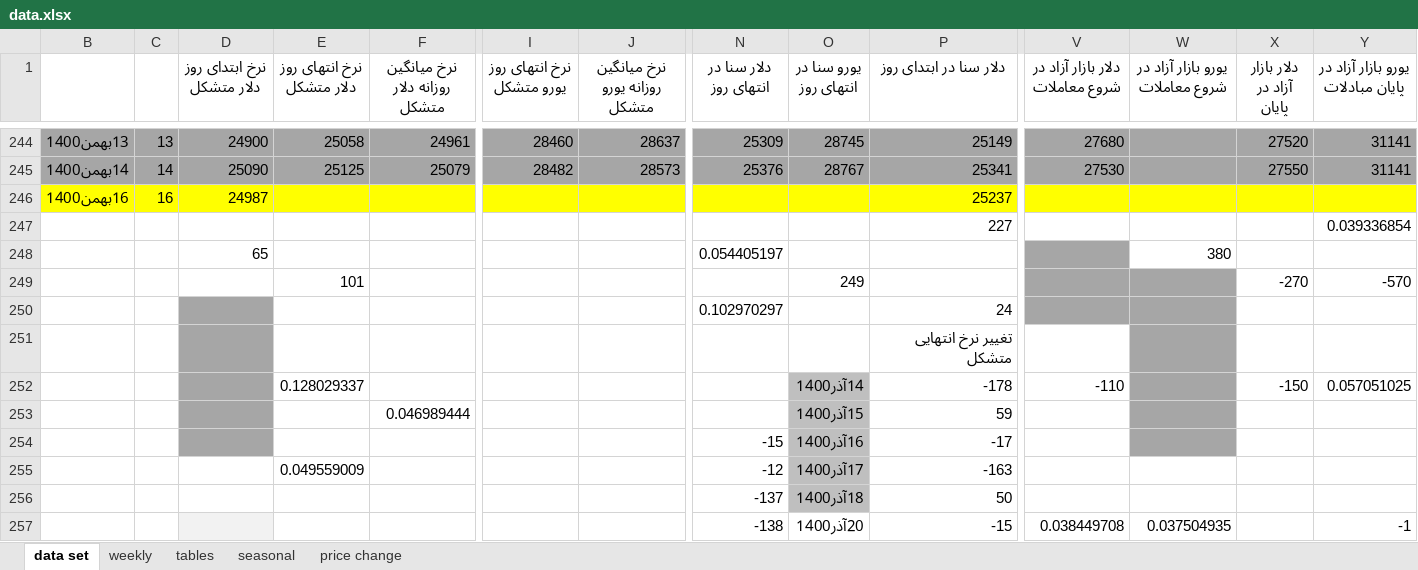
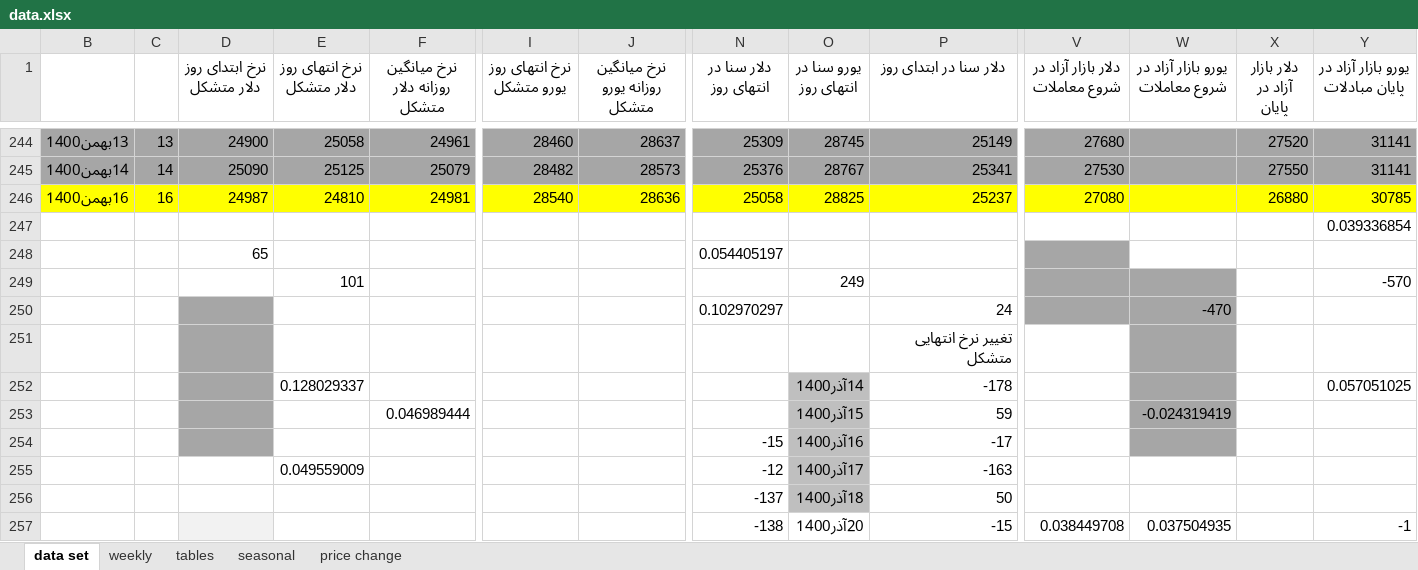
Before and after one commit to moeinmir/dendataset, an Excel workbook: data.xlsx, sheet data set, drawn as a sheet; only a part is shown, gaps mark what is left out; values as stored, in another font and other column widths than the file's, no borders; the diff names each change by its address in the sheet, - before the commit and + after, or states it on an @@ line.

```diff
--- a/data.xlsx (sheet data set)
+++ b/data.xlsx (sheet data set)
-E246 (نرخ انتهای روز دلار متشکل): (empty)
+E246 (نرخ انتهای روز دلار متشکل): 24810
-F246 (نرخ میانگین روزانه دلار متشکل): (empty)
+F246 (نرخ میانگین روزانه دلار متشکل): 24981
-I246 (نرخ انتهای روز یورو متشکل): (empty)
+I246 (نرخ انتهای روز یورو متشکل): 28540
-J246 (نرخ میانگین روزانه یورو متشکل): (empty)
+J246 (نرخ میانگین روزانه یورو متشکل): 28636
-N246 (دلار سنا در انتهای روز): (empty)
+N246 (دلار سنا در انتهای روز): 25058
-O246 (یورو سنا در انتهای روز): (empty)
+O246 (یورو سنا در انتهای روز): 28825
-V246 (دلار بازار آزاد در شروع معاملات): (empty)
+V246 (دلار بازار آزاد در شروع معاملات): 27080
-X246 (دلار بازار آزاد در پایان): (empty)
+X246 (دلار بازار آزاد در پایان): 26880
-Y246 (یورو بازار آزاد در پایان مبادلات): (empty)
+Y246 (یورو بازار آزاد در پایان مبادلات): 30785
-P247 (دلار سنا در ابتدای روز): 227
+P247 (دلار سنا در ابتدای روز): (empty)
-W248 (یورو بازار آزاد در شروع معاملات): 380
+W248 (یورو بازار آزاد در شروع معاملات): (empty)
-X249 (دلار بازار آزاد در پایان): -270
+X249 (دلار بازار آزاد در پایان): (empty)
-W250 (یورو بازار آزاد در شروع معاملات): (empty)
+W250 (یورو بازار آزاد در شروع معاملات): -470
-V252 (دلار بازار آزاد در شروع معاملات): -110
+V252 (دلار بازار آزاد در شروع معاملات): (empty)
-X252 (دلار بازار آزاد در پایان): -150
+X252 (دلار بازار آزاد در پایان): (empty)
-W253 (یورو بازار آزاد در شروع معاملات): (empty)
+W253 (یورو بازار آزاد در شروع معاملات): -0.024319419
```
Also changed, not shown: sheet tables, sheet price change, charts or pictures, format.xlsx.
